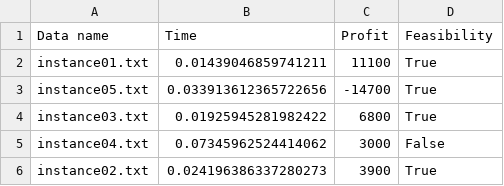
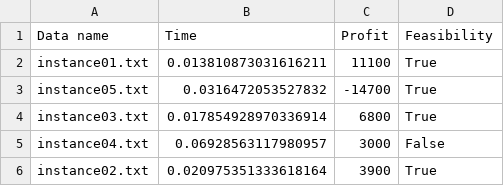
Before and after one commit to namwoam/or-midterm, a CSV file: result.csv, drawn as a sheet.

```diff
--- a/result.csv
+++ b/result.csv
@@ -1,6 +1,6 @@
 Data name,Time,Profit,Feasibility
-instance01.txt,0.01439046859741211,11100,True
-instance05.txt,0.033913612365722656,-14700,True
-instance03.txt,0.01925945281982422,6800,True
-instance04.txt,0.07345962524414062,3000,False
-instance02.txt,0.024196386337280273,3900,True
+instance01.txt,0.013810873031616211,11100,True
+instance05.txt,0.0316472053527832,-14700,True
+instance03.txt,0.017854928970336914,6800,True
+instance04.txt,0.06928563117980957,3000,False
+instance02.txt,0.020975351333618164,3900,True
```
Also changed, not shown: 2 other files.
